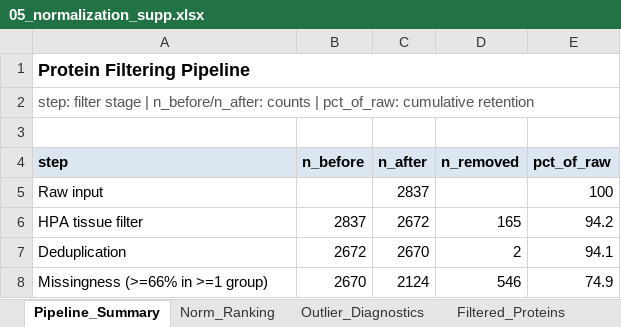
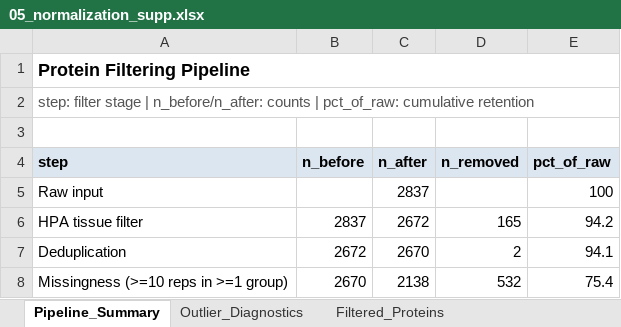
Before and after one commit to Dustyn-T-Lewis/YvO_2025, an Excel workbook: 01_normalization/c_data/05_normalization_supp.xlsx, sheet Pipeline_Summary, drawn as a sheet; values as stored, in another font and other column widths than the file's, no borders; removed rows and columns are numbered as before the commit, all else as after; the diff names each change by its address in the sheet, - before the commit and + after, or states it on an @@ line.

Commit message:
Replace manual missingness filter with proteoDA::filter_proteins_by_group
- Switched from manual proportion >= 0.66 to filter_proteins_by_group(min_reps=10, min_groups=1)
- Protein count: 2,124 -> 2,138 (+14 borderline-detection proteins)
- Removed stale 04_norm_quality_scores.csv (norm comparison lives in 01_norm_comparison.pdf)
- Archived _v1 directories from 01_normalization and 02_Imputation to docs/archive/
- Added imputation benchmark spec (docs/prompt_imputation_benchmark.md)

```diff
--- a/01_normalization/c_data/05_normalization_supp.xlsx (sheet Pipeline_Summary)
+++ b/01_normalization/c_data/05_normalization_supp.xlsx (sheet Pipeline_Summary)
-sheet tab: Norm_Ranking
-row 8: Missingness (>=66% in >=1 group) | 2670 | 2124 | 546 | 74.9
+row 8: Missingness (>=10 reps in >=1 group) | 2670 | 2138 | 532 | 75.4
```
Also changed, not shown: sheet Filtered_Proteins, sheet Outlier_Diagnostics, 36 other files.
